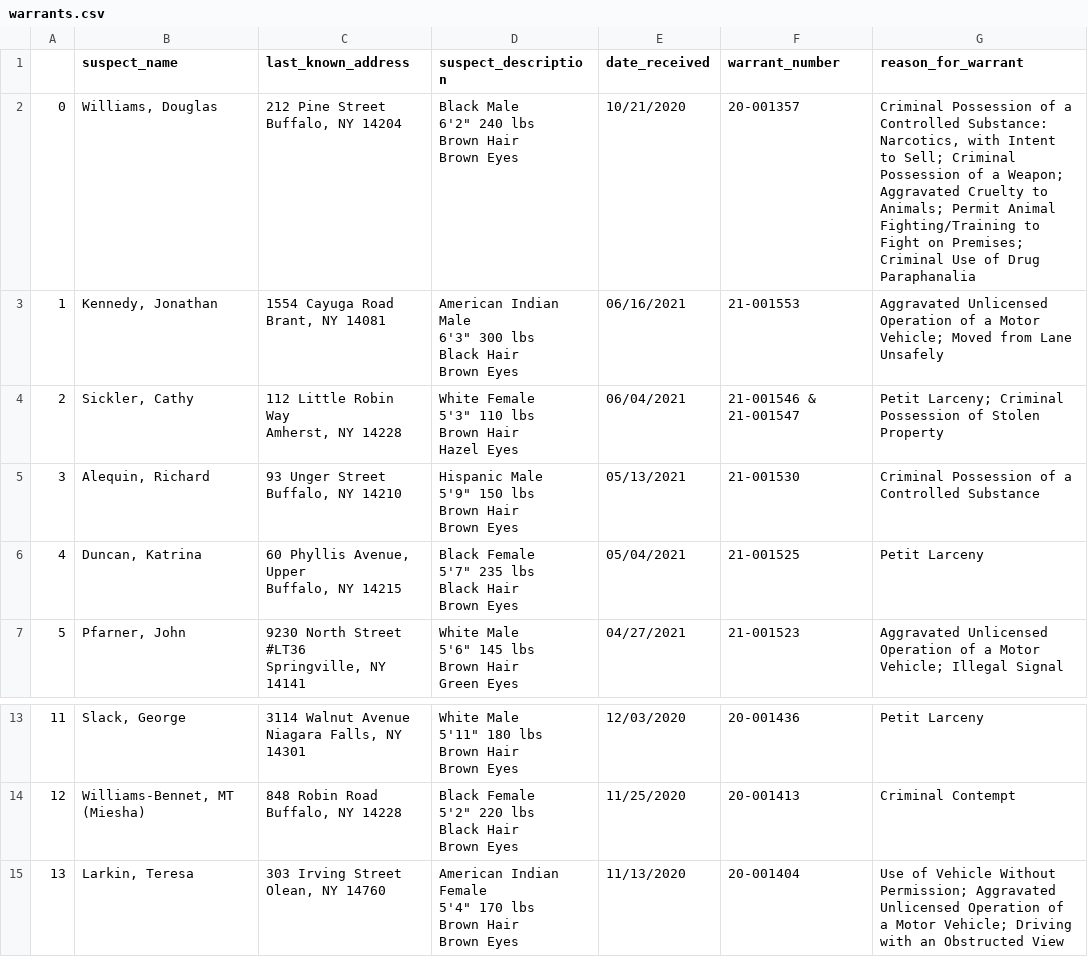
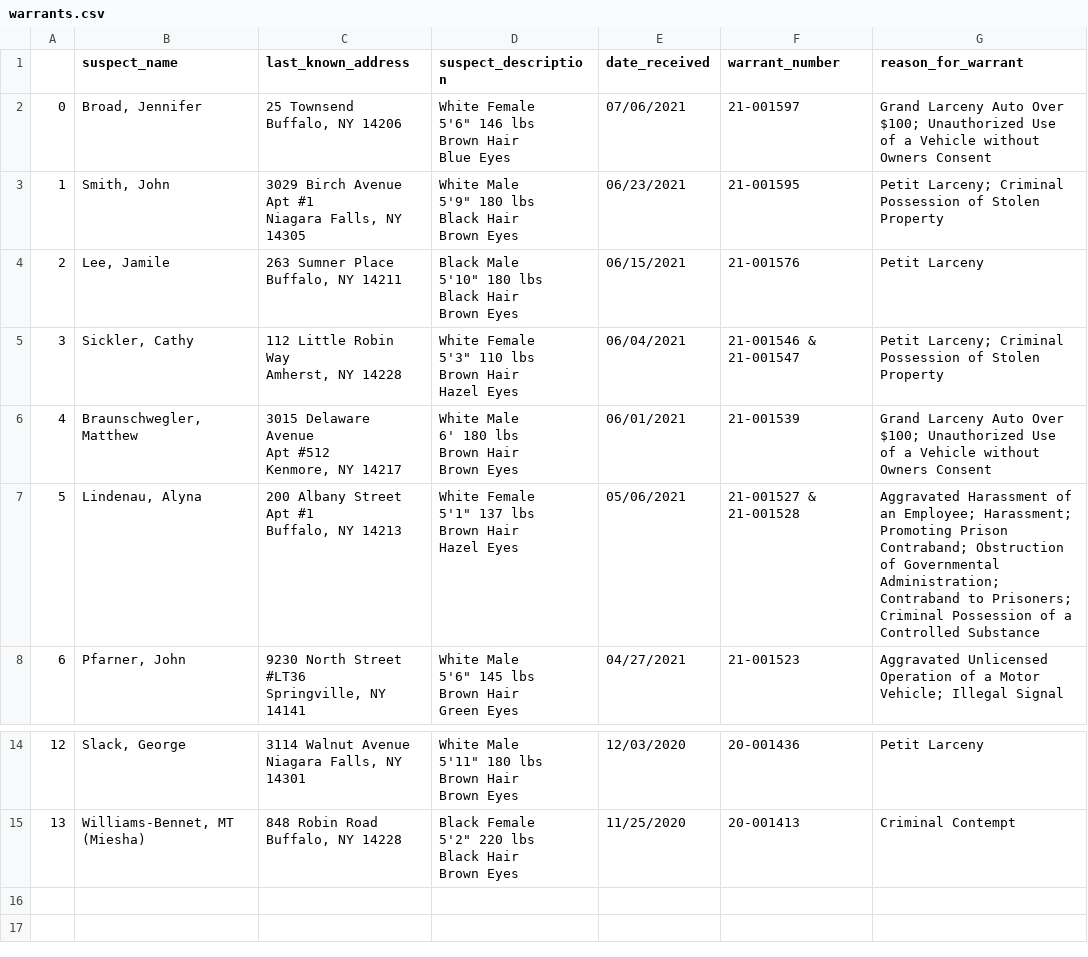
Before and after one commit to marypasciak/warrants-automatic-scraper, a CSV file: warrants.csv, drawn as a sheet; only a part is shown, gaps mark what is left out; removed rows and columns are numbered as before the commit, all else as after; ↵ is a line break in a cell; the diff names each change by its address in the sheet, - before the commit and + after, or states it on an @@ line.

```diff
--- a/warrants.csv
+++ b/warrants.csv
-row 2: 0 | Williams, Douglas | 212 Pine Street ↵ Buffalo, NY 14204 | Black Male ↵ 6'2" 240 lbs ↵ Brown Hair ↵ Brown Eyes | 10/21/2020 | 20-001357 | Criminal Possession of a Controlled Substance: Narcotics, with Intent to Sell; Criminal Possession of a Weapon; Aggravated Cruelty to Animals; Permit Animal Fighting/Training to Fight on Premises; Criminal Use of Drug Paraphanalia
-row 3: 1 | Kennedy, Jonathan | 1554 Cayuga Road ↵ Brant, NY 14081 | American Indian Male ↵ 6'3" 300 lbs ↵ Black Hair ↵ Brown Eyes | 06/16/2021 | 21-001553 | Aggravated Unlicensed Operation of a Motor Vehicle; Moved from Lane Unsafely
+row 2: 0 | Broad, Jennifer | 25 Townsend ↵ Buffalo, NY 14206 | White Female ↵ 5'6" 146 lbs ↵ Brown Hair ↵ Blue Eyes | 07/06/2021 | 21-001597 | Grand Larceny Auto Over $100; Unauthorized Use of a Vehicle without Owners Consent
+row 3: 1 | Smith, John | 3029 Birch Avenue ↵ Apt #1 ↵ Niagara Falls, NY 14305 | White Male ↵ 5'9" 180 lbs ↵ Black Hair ↵ Brown Eyes | 06/23/2021 | 21-001595 | Petit Larceny; Criminal Possession of Stolen Property
+row 4: 2 | Lee, Jamile | 263 Sumner Place ↵ Buffalo, NY 14211 | Black Male ↵ 5'10" 180 lbs ↵ Black Hair ↵ Brown Eyes | 06/15/2021 | 21-001576 | Petit Larceny
@@ column A renumbered between rows 5 and 15 @@
-row 5: 3 | Alequin, Richard | 93 Unger Street ↵ Buffalo, NY 14210 | Hispanic Male ↵ 5'9" 150 lbs ↵ Brown Hair ↵ Brown Eyes | 05/13/2021 | 21-001530 | Criminal Possession of a Controlled Substance
-row 6: 4 | Duncan, Katrina | 60 Phyllis Avenue, Upper ↵ Buffalo, NY 14215 | Black Female ↵ 5'7" 235 lbs ↵ Black Hair ↵ Brown Eyes | 05/04/2021 | 21-001525 | Petit Larceny
+row 6: 4 | Braunschwegler, Matthew | 3015 Delaware Avenue ↵ Apt #512 ↵ Kenmore, NY 14217 | White Male ↵ 6' 180 lbs ↵ Brown Hair ↵ Brown Eyes | 06/01/2021 | 21-001539 | Grand Larceny Auto Over $100; Unauthorized Use of a Vehicle without Owners Consent
+row 7: 5 | Lindenau, Alyna | 200 Albany Street ↵ Apt #1 ↵ Buffalo, NY 14213 | White Female ↵ 5'1" 137 lbs ↵ Brown Hair ↵ Hazel Eyes | 05/06/2021 | 21-001527 & 21-001528 | Aggravated Harassment of an Employee; Harassment; Promoting Prison Contraband; Obstruction of Governmental Administration; Contraband to Prisoners; Criminal Possession of a Controlled Substance
-row 15: 13 | Larkin, Teresa | 303 Irving Street ↵ Olean, NY 14760 | American Indian Female ↵ 5'4" 170 lbs ↵ Brown Hair ↵ Brown Eyes | 11/13/2020 | 20-001404 | Use of Vehicle Without Permission; Aggravated Unlicensed Operation of a Motor Vehicle; Driving with an Obstructed View
```
